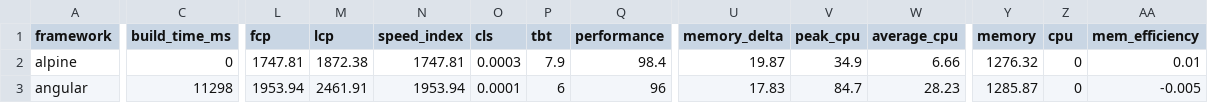
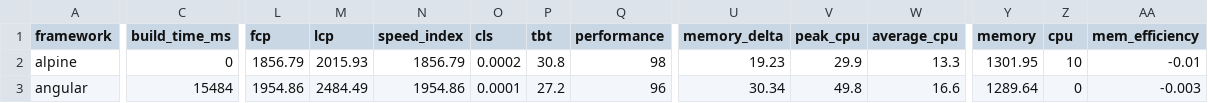
Before and after one commit to liuwanwan92/ct-framework-benchmarks-e85d88e1, a TSV file: summary/summary.tsv, drawn as a sheet; only a part is shown, gaps mark what is left out; the diff covers the shown part only; the diff names each change by its address in the sheet, - before the commit and + after, or states it on an @@ line.

```diff
--- a/summary/summary.tsv
+++ b/summary/summary.tsv
-L2 (fcp): 1747.81
+L2 (fcp): 1856.79
-M2 (lcp): 1872.38
+M2 (lcp): 2015.93
-N2 (speed_index): 1747.81
+N2 (speed_index): 1856.79
-O2 (cls): 0.0003
+O2 (cls): 0.0002
-P2 (tbt): 7.9
+P2 (tbt): 30.8
-Q2 (performance): 98.4
+Q2 (performance): 98
-U2 (memory_delta): 19.87
+U2 (memory_delta): 19.23
-V2 (peak_cpu): 34.9
+V2 (peak_cpu): 29.9
-W2 (average_cpu): 6.66
+W2 (average_cpu): 13.3
-Y2 (memory): 1276.32
+Y2 (memory): 1301.95
-Z2 (cpu): 0
+Z2 (cpu): 10
-AA2 (mem_efficiency): 0.01
+AA2 (mem_efficiency): -0.01
-C3 (build_time_ms): 11298
+C3 (build_time_ms): 15484
-L3 (fcp): 1953.94
+L3 (fcp): 1954.86
-M3 (lcp): 2461.91
+M3 (lcp): 2484.49
-N3 (speed_index): 1953.94
+N3 (speed_index): 1954.86
-P3 (tbt): 6
+P3 (tbt): 27.2
-U3 (memory_delta): 17.83
+U3 (memory_delta): 30.34
-V3 (peak_cpu): 84.7
+V3 (peak_cpu): 49.8
-W3 (average_cpu): 28.23
+W3 (average_cpu): 16.6
-Y3 (memory): 1285.87
+Y3 (memory): 1289.64
-AA3 (mem_efficiency): -0.005
+AA3 (mem_efficiency): -0.003
```
Also changed, not shown: 128 edited cells elsewhere in this file, 25 other files.
